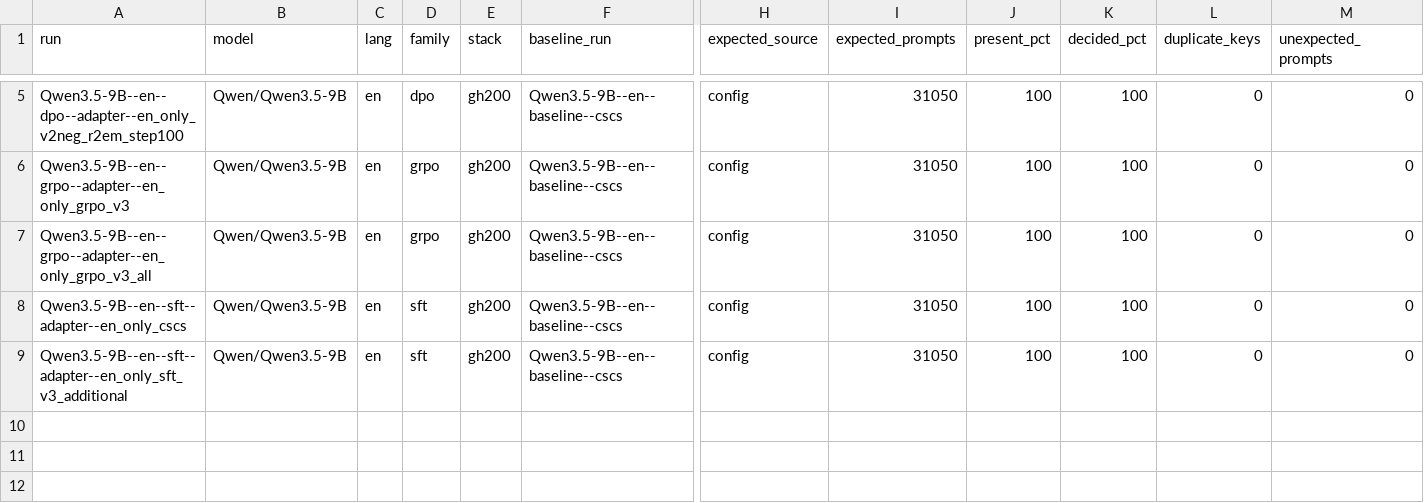
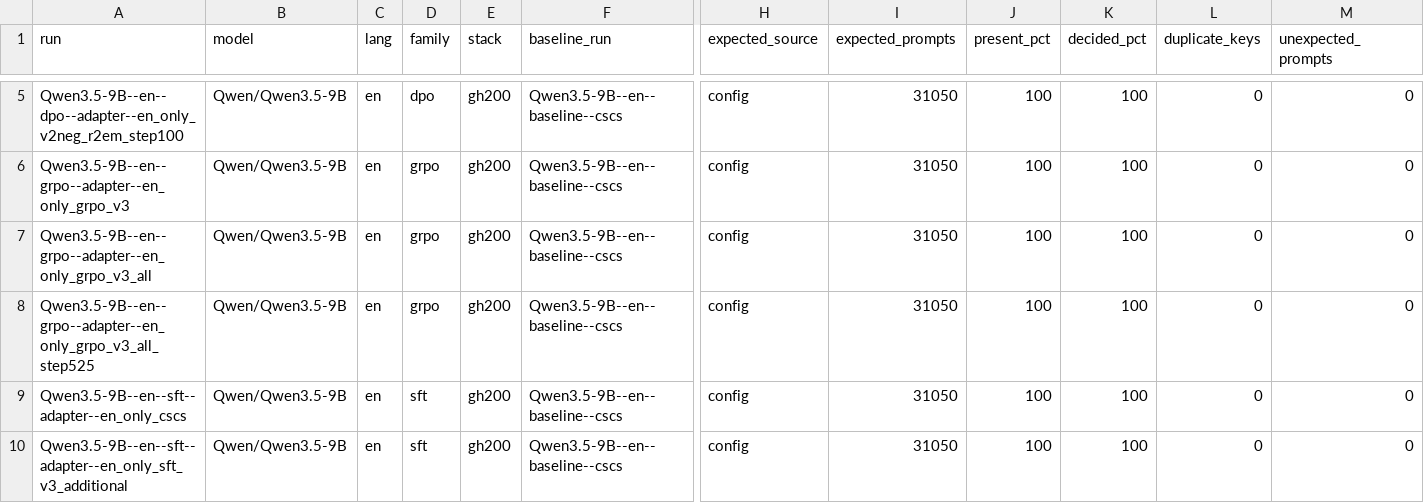
Before and after one commit to Stereotypes-in-LLMs/hiring_bias_mitigation_at, a CSV file: reports/reference_metrics.csv, drawn as a sheet; only a part is shown, gaps mark what is left out; rows hold the shown columns only; the diff names each change by its address in the sheet, - before the commit and + after, or states it on an @@ line.

```diff
--- a/reports/reference_metrics.csv
+++ b/reports/reference_metrics.csv
+row 8: Qwen3.5-9B--en--grpo--adapter--en_only_grpo_v3_all_step525 | Qwen/Qwen3.5-9B | en | grpo | gh200 | Qwen3.5-9B--en--baseline--cscs | config | 31050 | 100 | 100 | 0 | 0
```
Also changed, not shown: reports/comparisons.csv, 4 other files.
